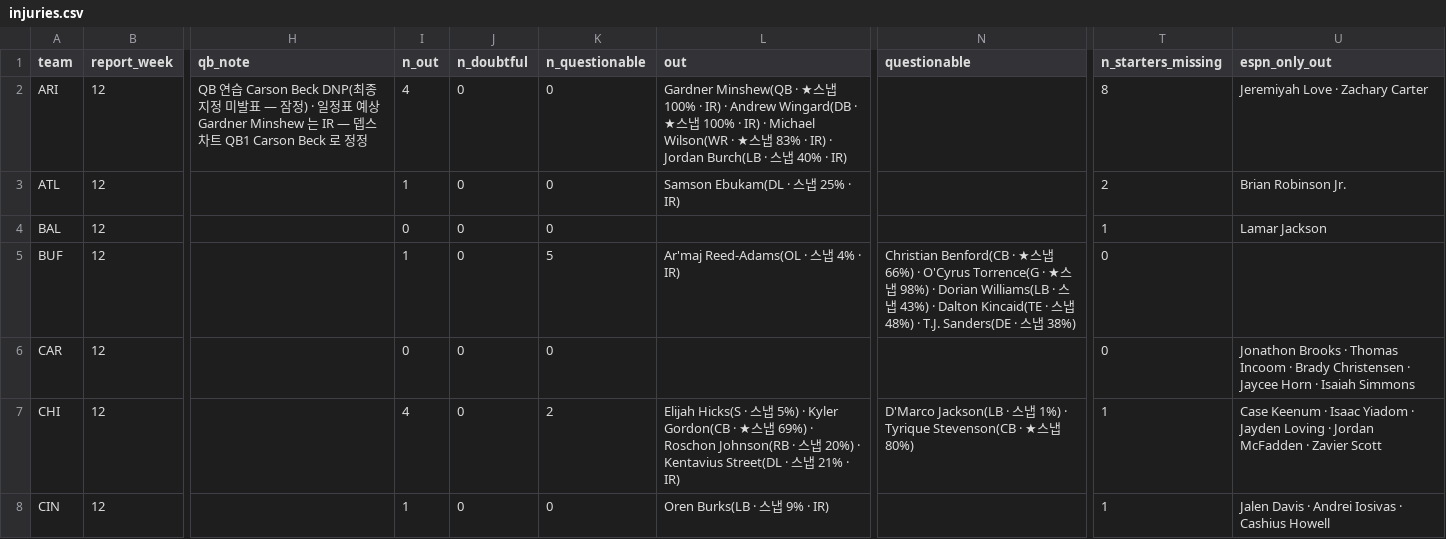
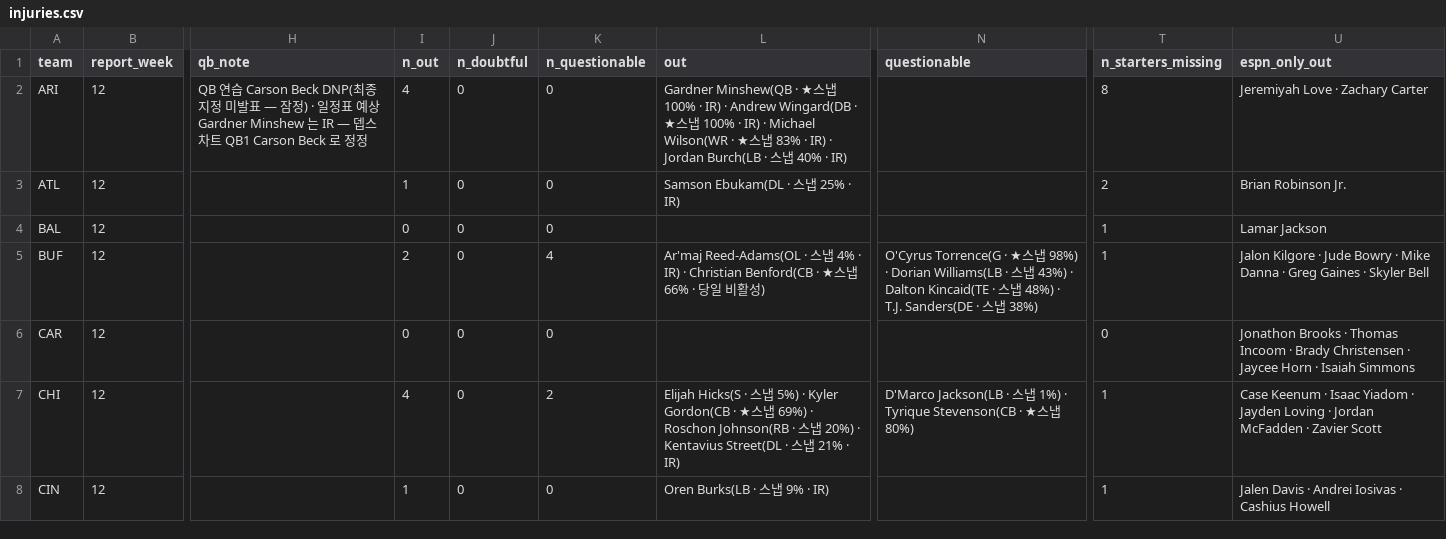
Before and after one commit to hyongdopaulyoon-sketch/hyongdopaulyoon-sketch-nfl-weekly, a CSV file: data/2026-w12/injuries.csv, drawn as a sheet; only a part is shown, gaps mark what is left out; the diff names each change by its address in the sheet, - before the commit and + after, or states it on an @@ line.

```diff
--- a/data/2026-w12/injuries.csv
+++ b/data/2026-w12/injuries.csv
-I5 (n_out): 1
+I5 (n_out): 2
-K5 (n_questionable): 5
+K5 (n_questionable): 4
-L5 (out): …· IR)
+L5 (out): …· IR) · Christian Benford(CB · ★스냅 66% · 당일 비활성)
-N5 (questionable): Christian Benford(CB · ★스냅 66%) · O'Cyrus Torrence(G…
+N5 (questionable): O'Cyrus Torrence(G…
-T5 (n_starters_missing): 0
+T5 (n_starters_missing): 1
-U5 (espn_only_out): (empty)
+U5 (espn_only_out): Jalon Kilgore · Jude Bowry · Mike Danna · Greg Gaines · Skyler Bell
```
Also changed, not shown: data/2026-w12/games.csv, data/2026-w12/inactives.csv, 28 other files.
